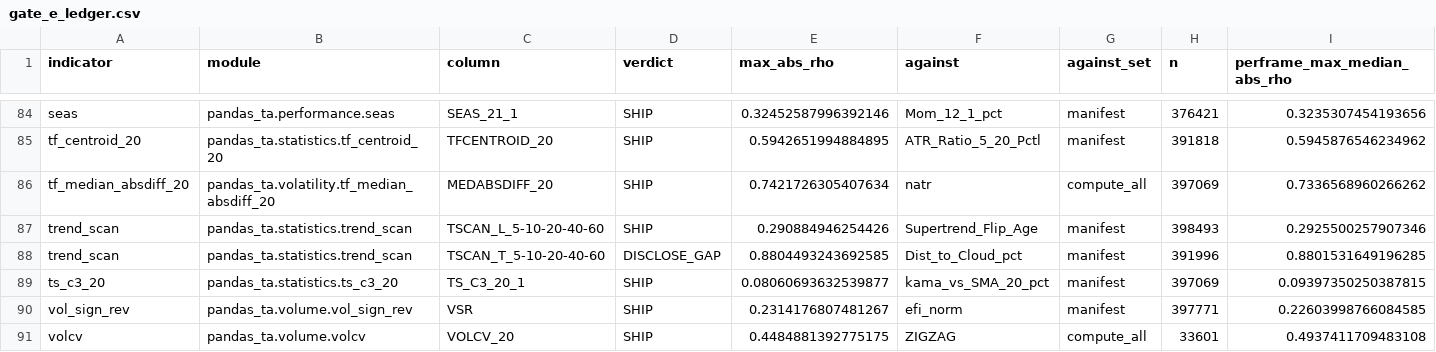
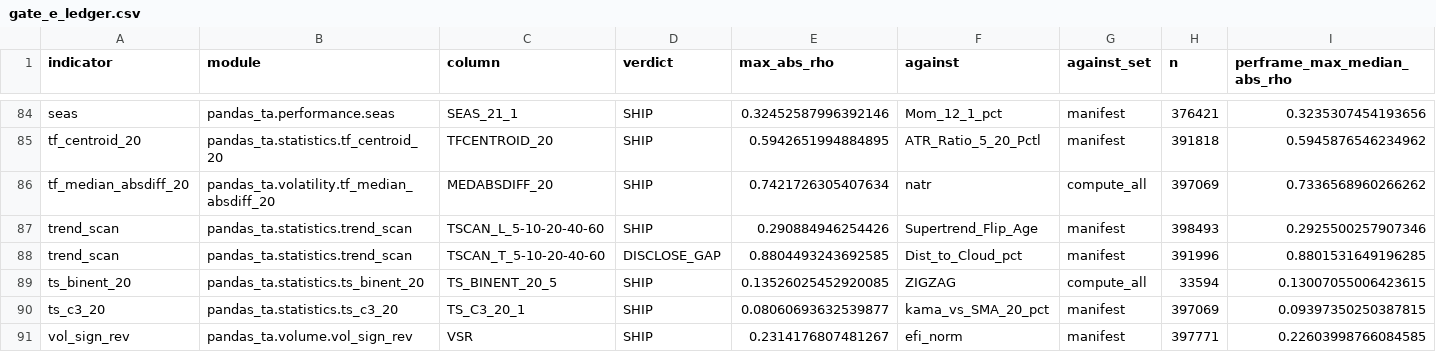
Before and after one commit to TolgaUyanik/PandasTa, a CSV file: docs/gate_e_ledger.csv, drawn as a sheet; only a part is shown, gaps mark what is left out; the shorter side is filled out with more unchanged rows; rows hold the shown columns only; the diff names each change by its address in the sheet, - before the commit and + after, or states it on an @@ line.

Commit message:
TS-BINENT-20: record the Gate E ledger row and write the measured numbers into docs/TsBinent20Measured.md (TS_BINENT_20_5 SHIP, max |rho| 0.1353 vs ZIGZAG, n=33,594, per-frame max median 0.1301 over 85 frames, 0 frames >= 0.90) -- nothing struck, the column ships as wired; Gate C's real-data counts (397,069 non-NaN and non-zero of 398,849 bars) filled in from the same run. Refs #89

```diff
--- a/docs/gate_e_ledger.csv
+++ b/docs/gate_e_ledger.csv
+row 89: ts_binent_20 | pandas_ta.statistics.ts_binent_20 | TS_BINENT_20_5 | SHIP | 0.13526025452920085 | ZIGZAG | compute_all | 33594 | 0.13007055006423615
```
Also changed, not shown: 1 other file.
